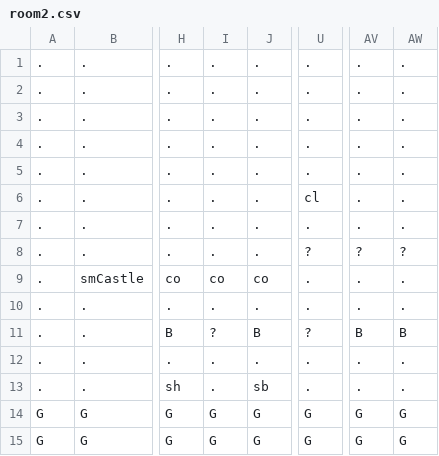
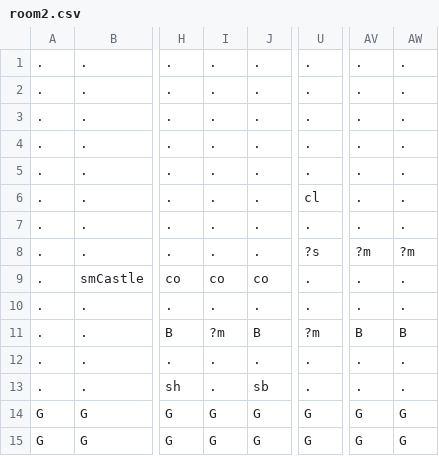
Before and after one commit to AV851274/3902-mario-project, a CSV file: Content/levels/room2.csv, drawn as a sheet; only a part is shown, gaps mark what is left out; the diff names each change by its address in the sheet, - before the commit and + after, or states it on an @@ line.

```diff
--- a/Content/levels/room2.csv
+++ b/Content/levels/room2.csv
-U8: ?
+U8: ?s
-AV8: ?
+AV8: ?m
-AW8: ?
+AW8: ?m
-I11: ?
+I11: ?m
-U11: ?
+U11: ?m
```
Also changed, not shown: Content/levels/level1.csv.
